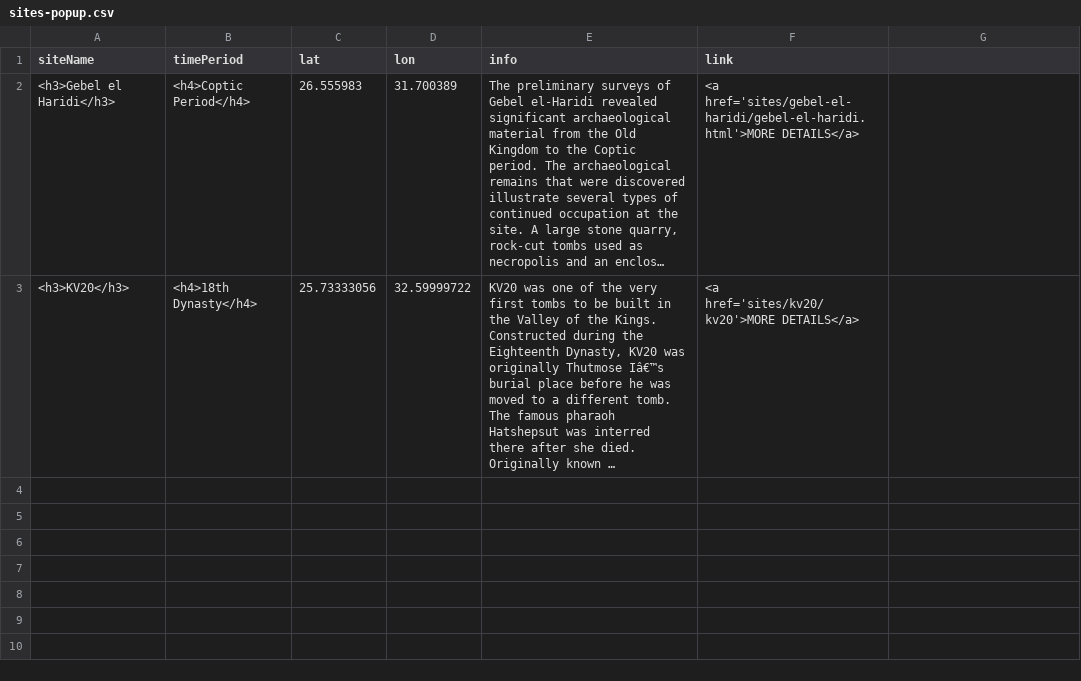
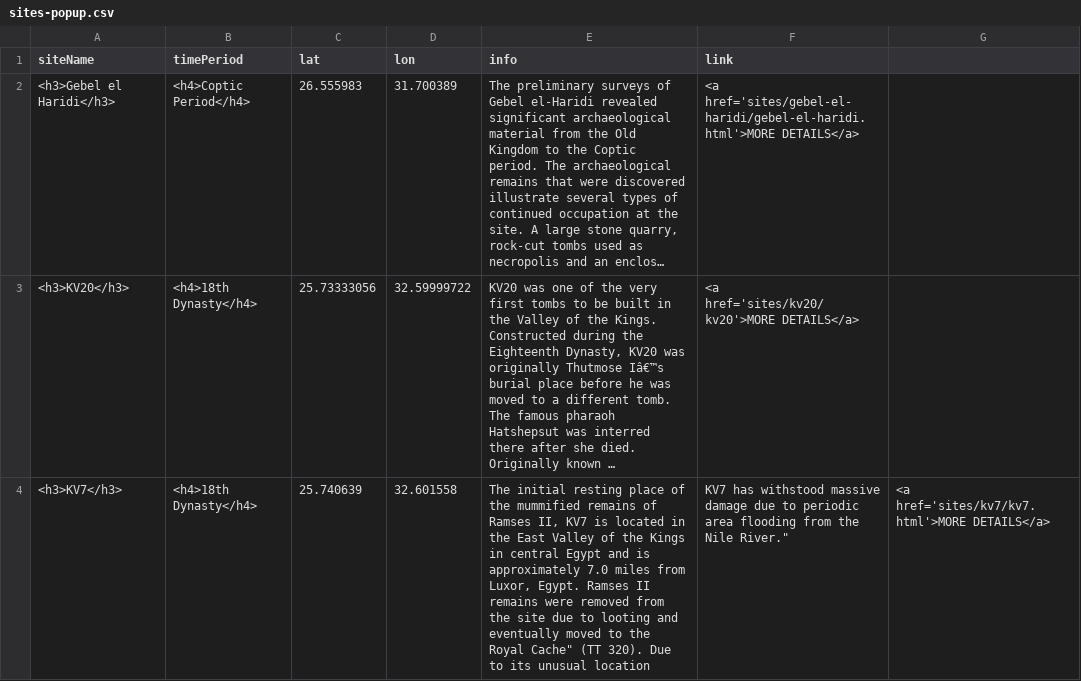
Before and after one commit to washi260/daea-fs18, a CSV file: sites-popup.csv, drawn as a sheet; long unchanged cells end in …; the diff names each change by its address in the sheet, - before the commit and + after, or states it on an @@ line.

Commit message:
KV7

```diff
--- a/sites-popup.csv
+++ b/sites-popup.csv
+row 4: <h3>KV7</h3> | <h4>18th Dynasty</h4> | 25.740639 | 32.601558 | The initial resting place of the mummified remains of Ramses II, KV7 is located in the East Valley of the Kings in central Egypt and is approximately 7.0 miles from Luxor, Egypt. Ramses II remains were removed from the site due to looting and eventually moved to the Royal Cache" (TT 320). Due to its unusual location | KV7 has withstood massive damage due to periodic area flooding from the Nile River." | <a href='sites/kv7/kv7.html'>MORE DETAILS</a>
```
